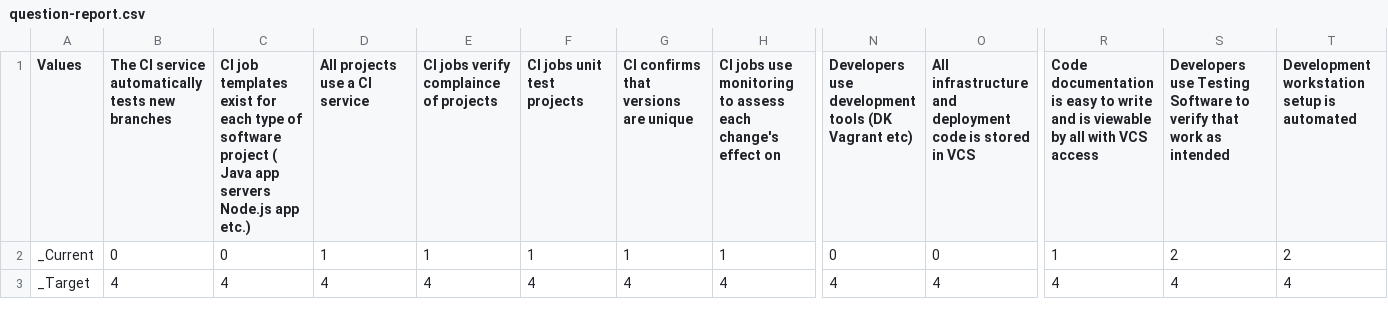
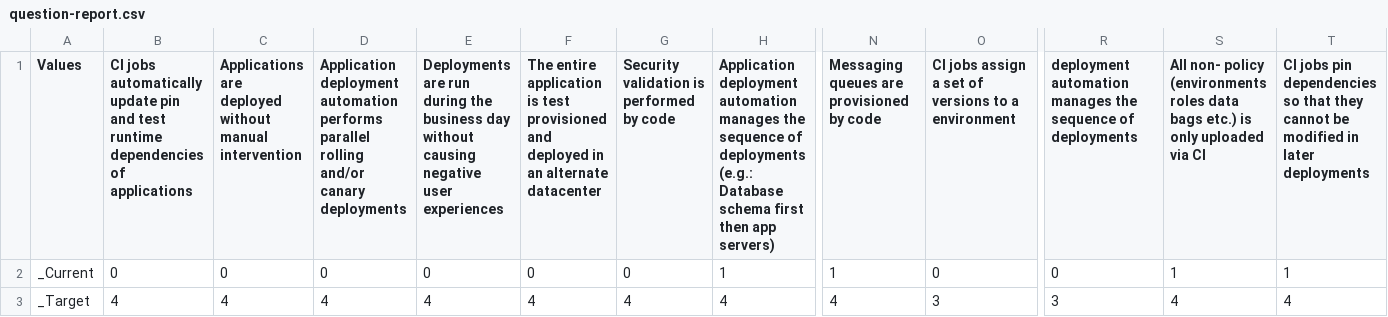
Before and after one commit to bgree13/devops_assessment, a CSV file: data/question-report.csv, drawn as a sheet; only a part is shown, gaps mark what is left out; the diff covers the shown part only; the diff names each change by its address in the sheet, - before the commit and + after, or states it on an @@ line.

Commit message:
updated data

```diff
--- a/data/question-report.csv
+++ b/data/question-report.csv
-B1: The CI service automatically tests new branches
+B1: CI jobs automatically update pin and test runtime dependencies of applications
-C1: CI job templates exist for each type of software project ( Java app servers Node.js app etc.)
+C1: Applications are deployed without manual intervention
-D1: All projects use a CI service
+D1: Application deployment automation performs parallel rolling and/or canary deployments
-E1: CI jobs verify complaince of projects
+E1: Deployments are run during the business day without causing negative user experiences
-F1: CI jobs unit test projects
+F1: The entire application is test provisioned and deployed in an alternate datacenter
-G1: CI confirms that versions are unique
+G1: Security validation is performed by code
-H1: CI jobs use monitoring to assess each change's effect on
+H1: Application deployment automation manages the sequence of deployments (e.g.: Database schema first then app servers)
-N1: Developers use development tools (DK Vagrant etc)
+N1: Messaging queues are provisioned by code
-O1: All infrastructure and deployment code is stored in VCS
+O1: CI jobs assign a set of versions to a environment
-R1: Code documentation is easy to write and is viewable by all with VCS access
+R1: deployment automation manages the sequence of deployments
-S1: Developers use Testing Software to verify that work as intended
+S1: All non- policy (environments roles data bags etc.) is only uploaded via CI
-T1: Development workstation setup is automated
+T1: CI jobs pin dependencies so that they cannot be modified in later deployments
-D2: 1
+D2: 0
-E2: 1
+E2: 0
-F2: 1
+F2: 0
-G2: 1
+G2: 0
-N2: 0
+N2: 1
-R2: 1
+R2: 0
-S2: 2
+S2: 1
-T2: 2
+T2: 1
-O3: 4
+O3: 3
-R3: 4
+R3: 3
```
Also changed, not shown: 7 edited cells elsewhere in this file, data/phase-report.csv, 1 other file.
